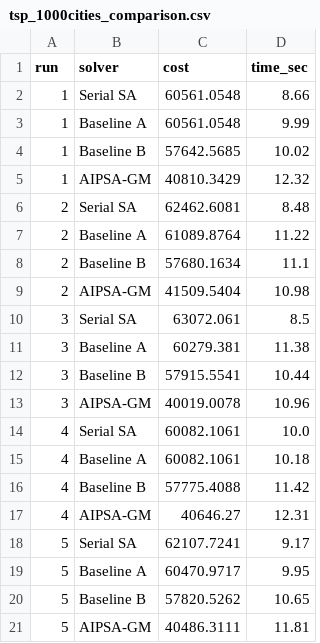
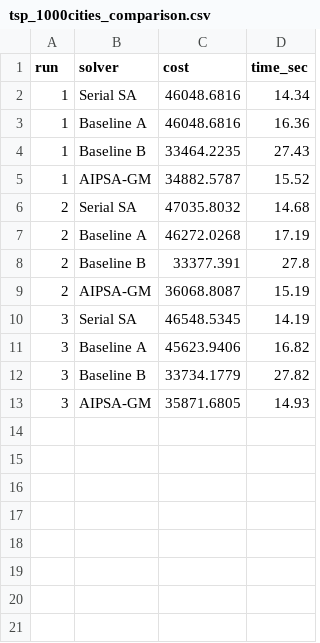
Before and after one commit to pengxiangli666/AIPSA-GM, a CSV file: results/tsp_1000cities_comparison.csv, drawn as a sheet.

```diff
--- a/results/tsp_1000cities_comparison.csv
+++ b/results/tsp_1000cities_comparison.csv
@@ -1,21 +1,13 @@
 run,solver,cost,time_sec
-1,Serial SA,60561.0548,8.66
-1,Baseline A,60561.0548,9.99
-1,Baseline B,57642.5685,10.02
-1,AIPSA-GM,40810.3429,12.32
-2,Serial SA,62462.6081,8.48
-2,Baseline A,61089.8764,11.22
-2,Baseline B,57680.1634,11.1
-2,AIPSA-GM,41509.5404,10.98
-3,Serial SA,63072.061,8.5
-3,Baseline A,60279.381,11.38
-3,Baseline B,57915.5541,10.44
-3,AIPSA-GM,40019.0078,10.96
-4,Serial SA,60082.1061,10.0
-4,Baseline A,60082.1061,10.18
-4,Baseline B,57775.4088,11.42
-4,AIPSA-GM,40646.27,12.31
-5,Serial SA,62107.7241,9.17
-5,Baseline A,60470.9717,9.95
-5,Baseline B,57820.5262,10.65
-5,AIPSA-GM,40486.3111,11.81
+1,Serial SA,46048.6816,14.34
+1,Baseline A,46048.6816,16.36
+1,Baseline B,33464.2235,27.43
+1,AIPSA-GM,34882.5787,15.52
+2,Serial SA,47035.8032,14.68
+2,Baseline A,46272.0268,17.19
+2,Baseline B,33377.391,27.8
+2,AIPSA-GM,36068.8087,15.19
+3,Serial SA,46548.5345,14.19
+3,Baseline A,45623.9406,16.82
+3,Baseline B,33734.1779,27.82
+3,AIPSA-GM,35871.6805,14.93
```
Also changed, not shown: 2 other files.
